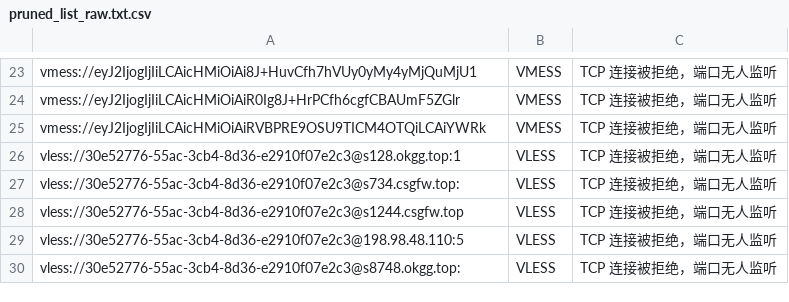
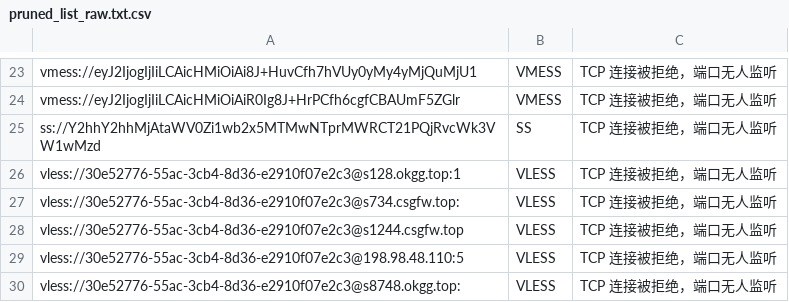
Before and after one commit to learnLi/free-nodes, a CSV file: pruned_list_raw.txt.csv, drawn as a sheet; only a part is shown, gaps mark what is left out.

```diff
--- a/pruned_list_raw.txt.csv
+++ b/pruned_list_raw.txt.csv
@@ -24,3 +24,3 @@ vmess://eyJ2IjogIjIiLCAicHMiOiAi8J+HuvCfh7hVUy0yMy4yMjQuMjU1,VMESS,TCP 连接被
 vmess://eyJ2IjogIjIiLCAicHMiOiAiR0Ig8J+HrPCfh6cgfCBAUmF5ZGlr,VMESS,TCP 连接被拒绝，端口无人监听
-vmess://eyJ2IjogIjIiLCAicHMiOiAiRVBPRE9OSU9TICM4OTQiLCAiYWRk,VMESS,TCP 连接被拒绝，端口无人监听
+ss://Y2hhY2hhMjAtaWV0Zi1wb2x5MTMwNTprMWRCT21PQjRvcWk3VW1wMzd,SS,TCP 连接被拒绝，端口无人监听
 vless://30e52776-55ac-3cb4-8d36-e2910f07e2c3@s128.okgg.top:1,VLESS,TCP 连接被拒绝，端口无人监听
```
Also changed, not shown: probe.csv, 18 other files.
